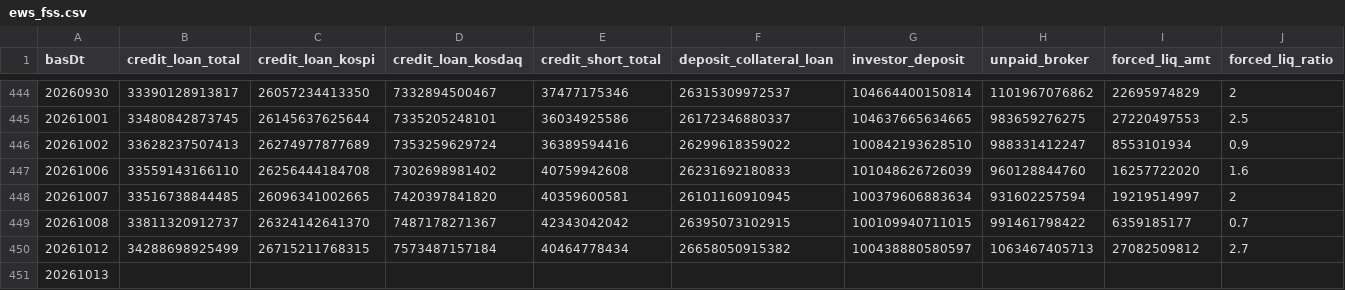
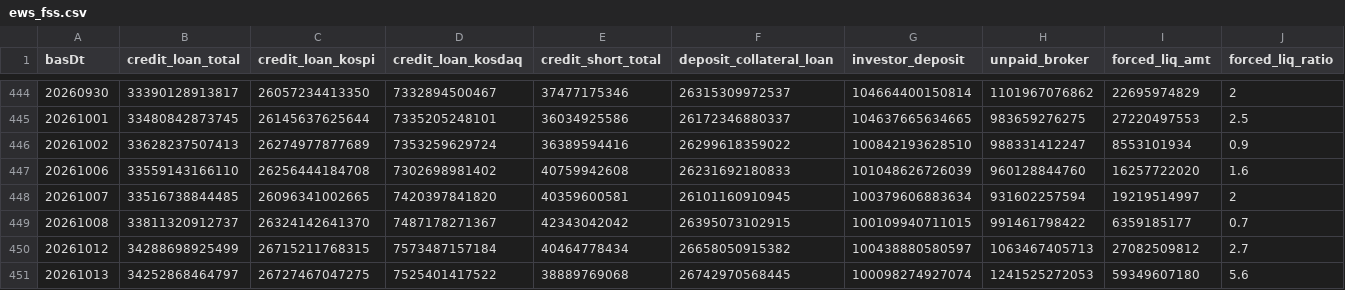
Before and after one commit to Leelll1/Screen, a CSV file: results/fss/ews_fss.csv, drawn as a sheet; only a part is shown, gaps mark what is left out; the diff covers the shown part only; the diff names each change by its address in the sheet, - before the commit and + after, or states it on an @@ line.

```diff
--- a/results/fss/ews_fss.csv
+++ b/results/fss/ews_fss.csv
-B451 (credit_loan_total): (empty)
+B451 (credit_loan_total): 34252868464797
-C451 (credit_loan_kospi): (empty)
+C451 (credit_loan_kospi): 26727467047275
-D451 (credit_loan_kosdaq): (empty)
+D451 (credit_loan_kosdaq): 7525401417522
-E451 (credit_short_total): (empty)
+E451 (credit_short_total): 38889769068
-F451 (deposit_collateral_loan): (empty)
+F451 (deposit_collateral_loan): 26742970568445
-G451 (investor_deposit): (empty)
+G451 (investor_deposit): 100098274927074
-H451 (unpaid_broker): (empty)
+H451 (unpaid_broker): 1241525272053
-I451 (forced_liq_amt): (empty)
+I451 (forced_liq_amt): 59349607180
-J451 (forced_liq_ratio): (empty)
+J451 (forced_liq_ratio): 5.6
```
Also changed, not shown: 1 edited cell elsewhere in this file, results/_meta/source_health_202610.csv, results/fss/status.csv, 21 other files.
